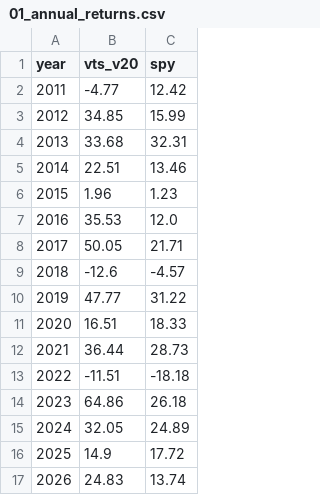
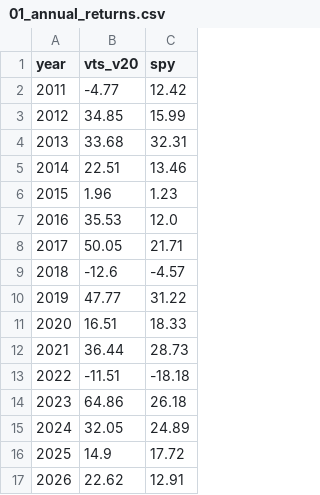
Before and after one commit to Jornvv/VTS-Dashboard, a CSV file: data/v20_report/01_annual_returns.csv, drawn as a sheet.

```diff
--- a/data/v20_report/01_annual_returns.csv
+++ b/data/v20_report/01_annual_returns.csv
@@ -16,2 +16,2 @@ year,vts_v20,spy
 2025,14.9,17.72
-2026,24.83,13.74
+2026,22.62,12.91
```
Also changed, not shown: data/monitoring/signal_history.csv, data/v20_report/02_monthly_returns_heatmap.csv, 6 other files.
